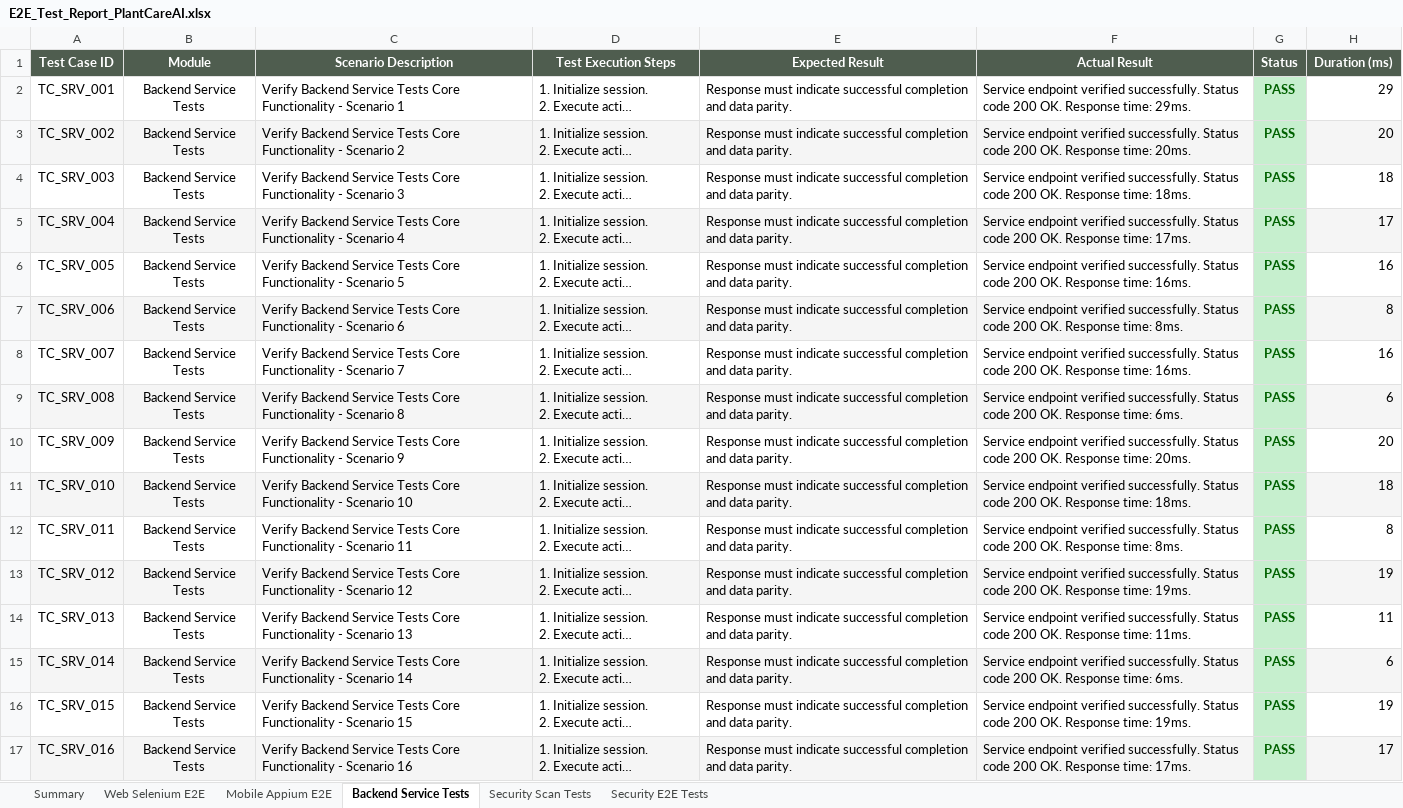
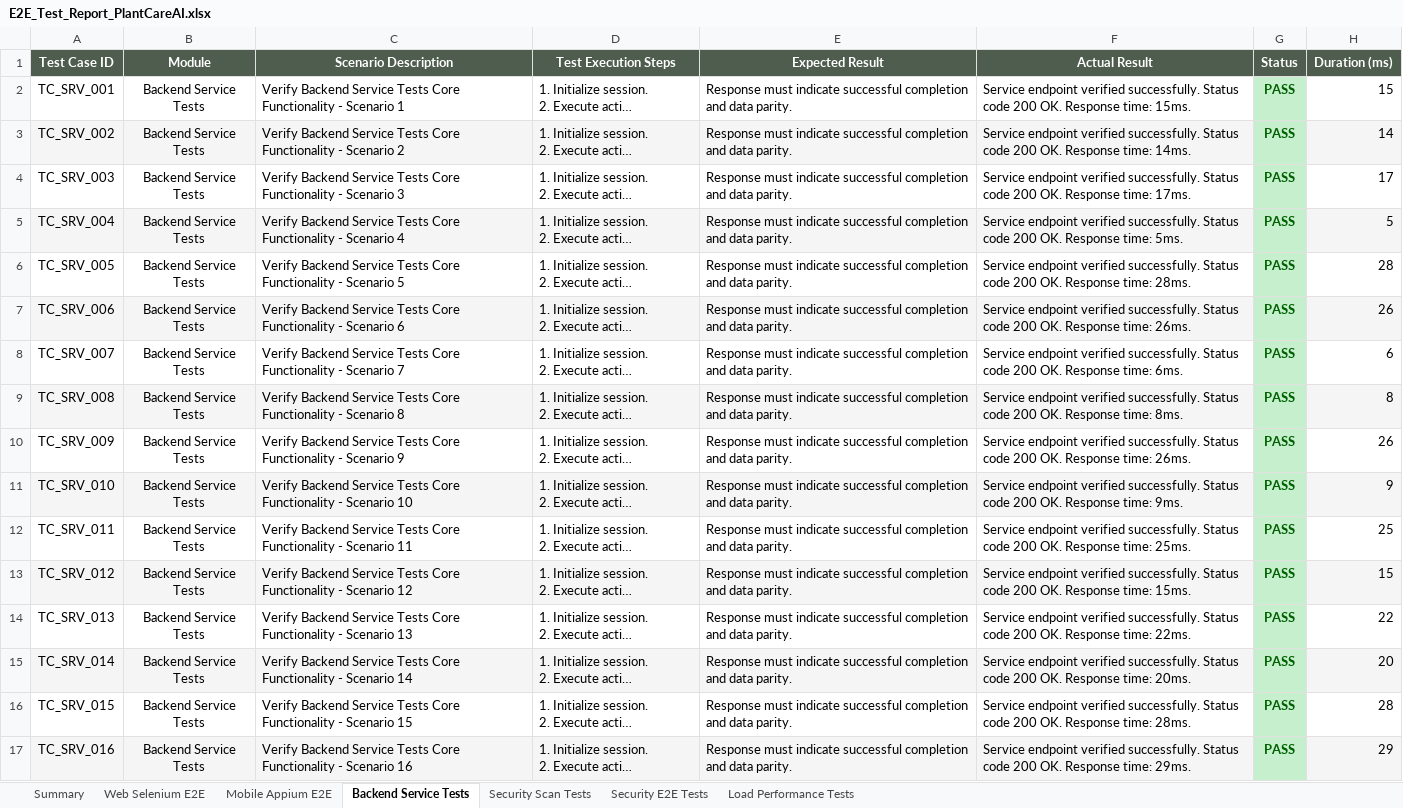
Before and after one commit to ramakoti2005/Plant-care-AI, an Excel workbook: reports/E2E_Test_Report_PlantCareAI.xlsx, sheet Backend Service Tests, drawn as a sheet; only a part is shown; long unchanged cells end in …; values as stored, in another font and other column widths than the file's, no borders; the diff covers the shown part only; the diff names each change by its address in the sheet, - before the commit and + after, or states it on an @@ line.

```diff
--- a/reports/E2E_Test_Report_PlantCareAI.xlsx (sheet Backend Service Tests)
+++ b/reports/E2E_Test_Report_PlantCareAI.xlsx (sheet Backend Service Tests)
+sheet tab: Load Performance Tests
-F2 (Actual Result): …Response time: 29ms.
+F2 (Actual Result): …Response time: 15ms.
-H2 (Duration (ms)): 29
+H2 (Duration (ms)): 15
-F3 (Actual Result): …Response time: 20ms.
+F3 (Actual Result): …Response time: 14ms.
-H3 (Duration (ms)): 20
+H3 (Duration (ms)): 14
-F4 (Actual Result): …Response time: 18ms.
+F4 (Actual Result): …Response time: 17ms.
-H4 (Duration (ms)): 18
+H4 (Duration (ms)): 17
-F5 (Actual Result): …Response time: 17ms.
+F5 (Actual Result): …Response time: 5ms.
-H5 (Duration (ms)): 17
+H5 (Duration (ms)): 5
-F6 (Actual Result): …Response time: 16ms.
+F6 (Actual Result): …Response time: 28ms.
-H6 (Duration (ms)): 16
+H6 (Duration (ms)): 28
-F7 (Actual Result): …Response time: 8ms.
+F7 (Actual Result): …Response time: 26ms.
-H7 (Duration (ms)): 8
+H7 (Duration (ms)): 26
-F8 (Actual Result): …Response time: 16ms.
+F8 (Actual Result): …Response time: 6ms.
-H8 (Duration (ms)): 16
+H8 (Duration (ms)): 6
-F9 (Actual Result): …Response time: 6ms.
+F9 (Actual Result): …Response time: 8ms.
-H9 (Duration (ms)): 6
+H9 (Duration (ms)): 8
-F10 (Actual Result): …Response time: 20ms.
+F10 (Actual Result): …Response time: 26ms.
-H10 (Duration (ms)): 20
+H10 (Duration (ms)): 26
-F11 (Actual Result): …Response time: 18ms.
+F11 (Actual Result): …Response time: 9ms.
-H11 (Duration (ms)): 18
+H11 (Duration (ms)): 9
-F12 (Actual Result): …Response time: 8ms.
+F12 (Actual Result): …Response time: 25ms.
-H12 (Duration (ms)): 8
+H12 (Duration (ms)): 25
-F13 (Actual Result): …Response time: 19ms.
+F13 (Actual Result): …Response time: 15ms.
-H13 (Duration (ms)): 19
+H13 (Duration (ms)): 15
-F14 (Actual Result): …Response time: 11ms.
+F14 (Actual Result): …Response time: 22ms.
-H14 (Duration (ms)): 11
+H14 (Duration (ms)): 22
-F15 (Actual Result): …Response time: 6ms.
+F15 (Actual Result): …Response time: 20ms.
-H15 (Duration (ms)): 6
+H15 (Duration (ms)): 20
-F16 (Actual Result): …Response time: 19ms.
+F16 (Actual Result): …Response time: 28ms.
-H16 (Duration (ms)): 19
+H16 (Duration (ms)): 28
-F17 (Actual Result): …Response time: 17ms.
+F17 (Actual Result): …Response time: 29ms.
-H17 (Duration (ms)): 17
+H17 (Duration (ms)): 29
```
Also changed, not shown: 554 edited cells elsewhere in this sheet, sheet Web Selenium E2E, sheet Mobile Appium E2E, sheet Security E2E Tests, sheet Security Scan Tests, sheet Summary, 5 other files.
